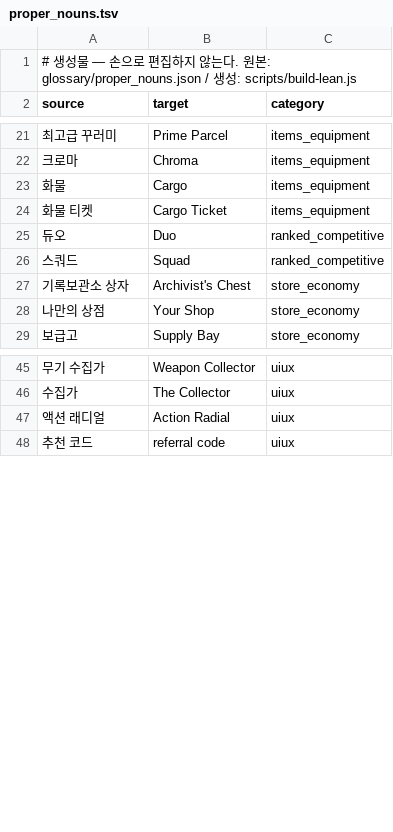
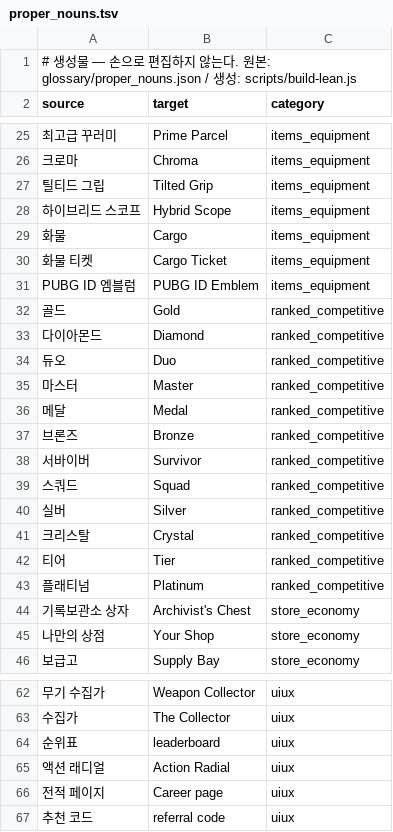
Before and after one commit to Hyunsang-coder/pubg-announcements, a TSV file: glossary/_lean/proper_nouns.tsv, drawn as a sheet; only a part is shown, gaps mark what is left out; the diff covers the shown part only.

```diff
--- a/glossary/_lean/proper_nouns.tsv
+++ b/glossary/_lean/proper_nouns.tsv
@@ -22,6 +26,19 @@ source	target	category
 크로마	Chroma	items_equipment
+틸티드 그립	Tilted Grip	items_equipment
+하이브리드 스코프	Hybrid Scope	items_equipment
 화물	Cargo	items_equipment
 화물 티켓	Cargo Ticket	items_equipment
+PUBG ID 엠블럼	PUBG ID Emblem	items_equipment
+골드	Gold	ranked_competitive
+다이아몬드	Diamond	ranked_competitive
 듀오	Duo	ranked_competitive
+마스터	Master	ranked_competitive
+메달	Medal	ranked_competitive
+브론즈	Bronze	ranked_competitive
+서바이버	Survivor	ranked_competitive
 스쿼드	Squad	ranked_competitive
+실버	Silver	ranked_competitive
+크리스탈	Crystal	ranked_competitive
+티어	Tier	ranked_competitive
+플래티넘	Platinum	ranked_competitive
 기록보관소 상자	Archivist's Chest	store_economy
@@ -46,3 +63,5 @@ source	target	category
 수집가	The Collector	uiux
+순위표	leaderboard	uiux
 액션 래디얼	Action Radial	uiux
+전적 페이지	Career page	uiux
 추천 코드	referral code	uiux
```
Also changed, not shown: 4 added rows elsewhere in this file, glossary/_lean/announcements.tsv, 8 other files.
